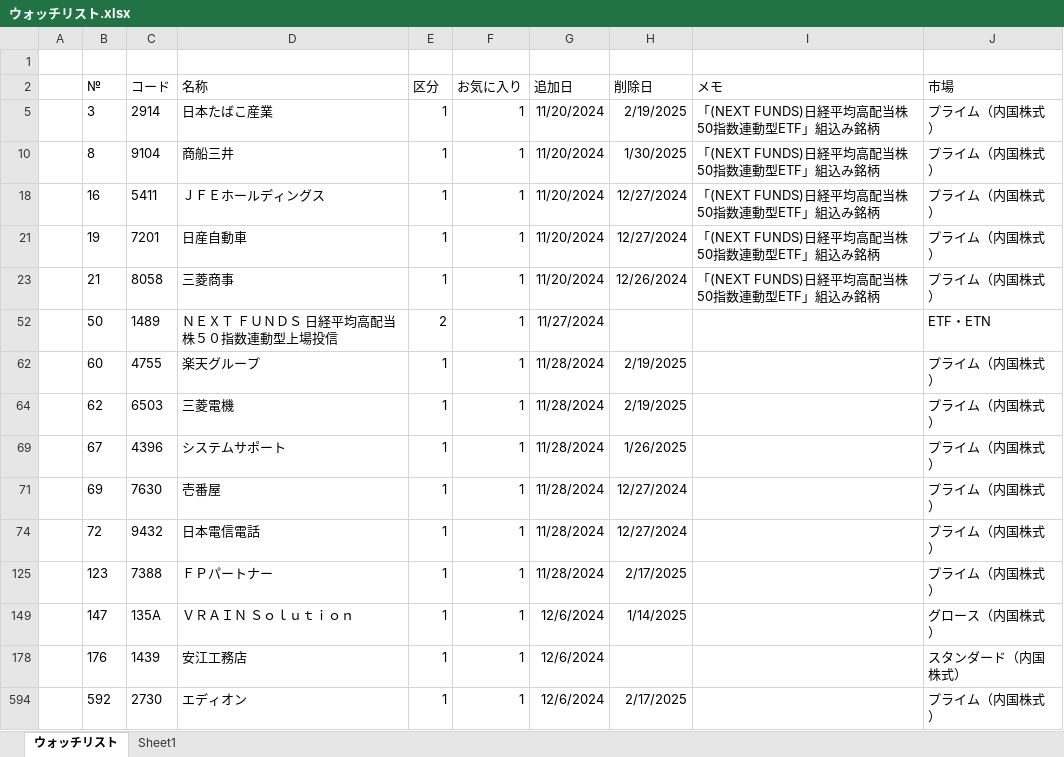
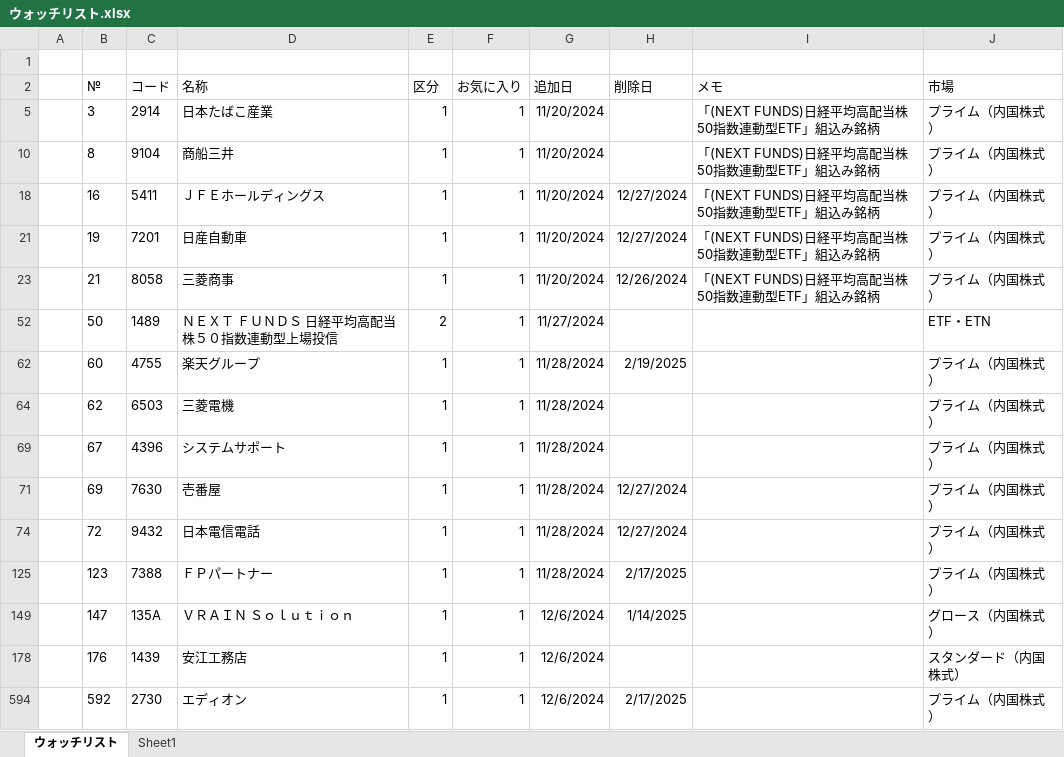
Before and after one commit to sadac23/OptimalTraderDraft, an Excel workbook: ConsoleApp1/Doc/ウォッチリスト.xlsx, sheet ウォッチリスト, drawn as a sheet; only a part is shown; values as stored, in another font and other column widths than the file's, no borders; conditional formats not drawn; the diff names each change by its address in the sheet, - before the commit and + after, or states it on an @@ line.

```diff
--- a/ConsoleApp1/Doc/ウォッチリスト.xlsx (sheet ウォッチリスト)
+++ b/ConsoleApp1/Doc/ウォッチリスト.xlsx (sheet ウォッチリスト)
-H5 (削除日): 2/19/2025
+H5 (削除日): (empty)
-H10 (削除日): 1/30/2025
+H10 (削除日): (empty)
-H64 (削除日): 2/19/2025
+H64 (削除日): (empty)
-H69 (削除日): 1/26/2025
+H69 (削除日): (empty)
```
Also changed, not shown: 4 other files.
